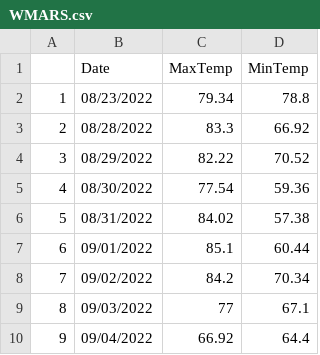
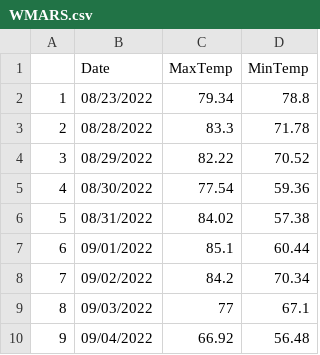
Before and after one commit to acperkins3/GDD-Plots-2022, a CSV file: WMARS.csv, drawn as a sheet.

```diff
--- a/WMARS.csv
+++ b/WMARS.csv
@@ -2,3 +2,3 @@
 "1","08/23/2022",79.34,78.8
-"2","08/28/2022",83.3,66.92
+"2","08/28/2022",83.3,71.78
 "3","08/29/2022",82.22,70.52
@@ -9,2 +9,2 @@
 "8","09/03/2022",77,67.1
-"9","09/04/2022",66.92,64.4
+"9","09/04/2022",66.92,56.48
```
Also changed, not shown: Arlington.csv, Hancock.csv, 1 other file.
